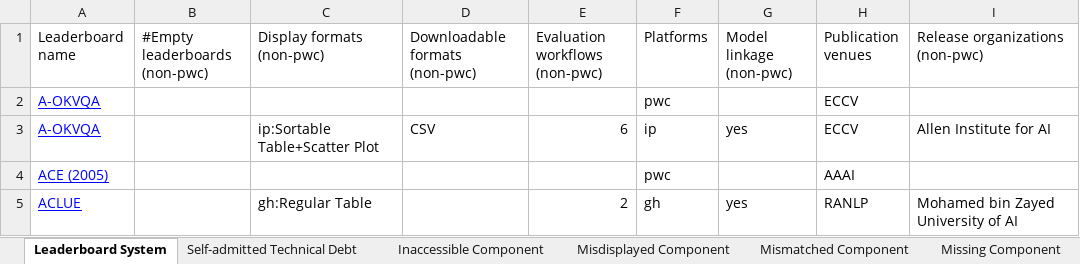
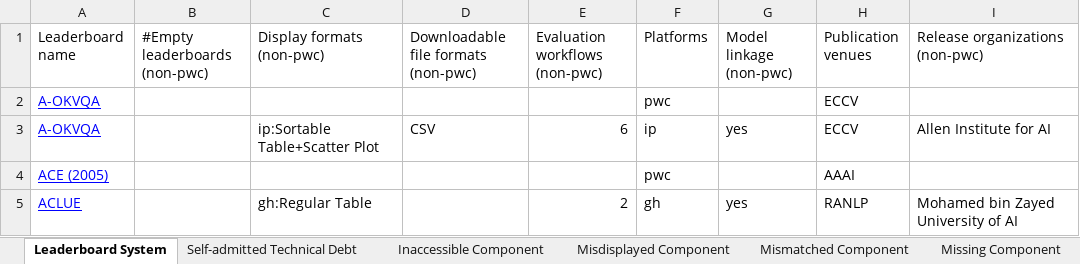
Before and after one commit to zhimin-z/Foundation-Model-Leaderboard-Survey, an Excel workbook: meta/Foundation Model Leaderboard Systems.xlsx, sheet Leaderboard System, drawn as a sheet; only a part is shown; values as stored, in another font and other column widths than the file's, no borders; charts and pictures not drawn; the diff names each change by its address in the sheet, - before the commit and + after, or states it on an @@ line.

```diff
--- a/meta/Foundation Model Leaderboard Systems.xlsx (sheet Leaderboard System)
+++ b/meta/Foundation Model Leaderboard Systems.xlsx (sheet Leaderboard System)
-D1: Downloadable formats (non-pwc)
+D1: Downloadable file formats (non-pwc)
```
Also changed, not shown: 4 other files.
